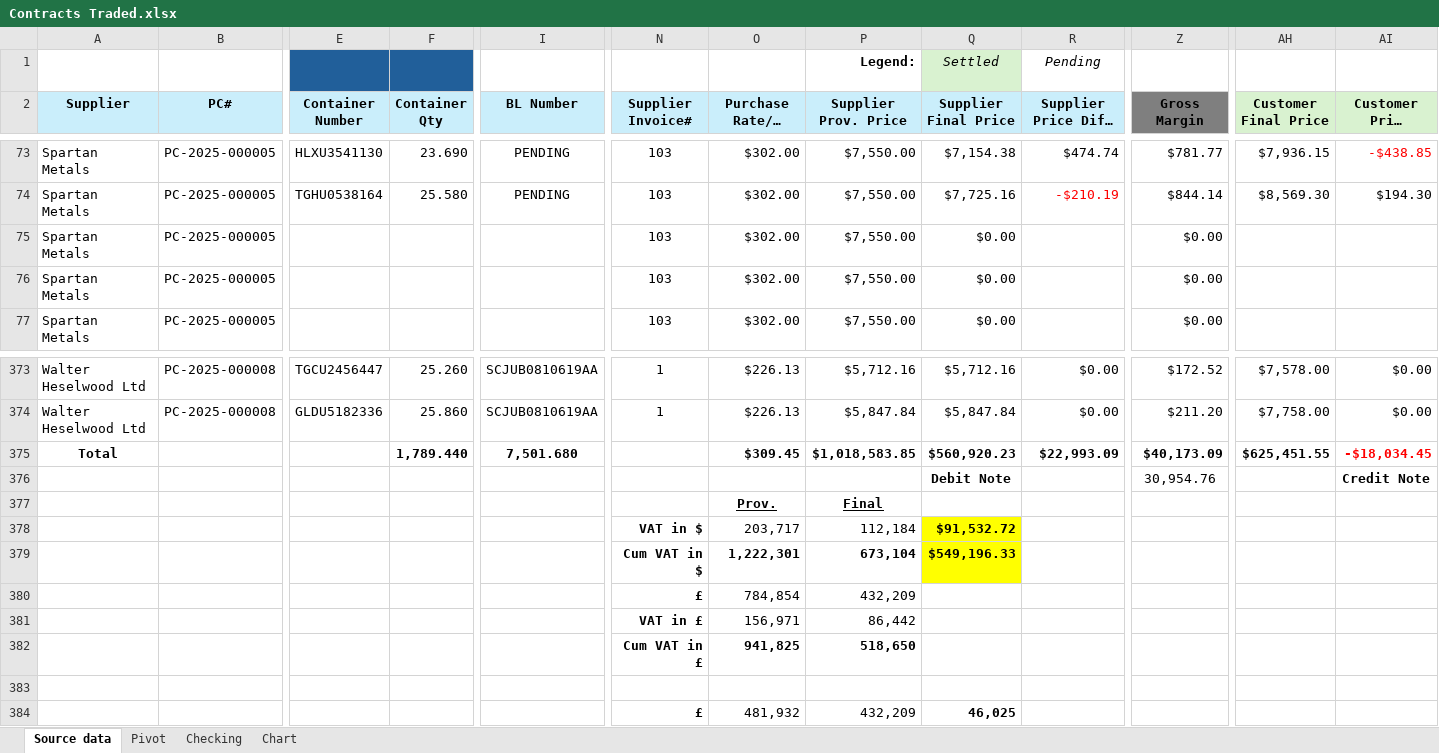
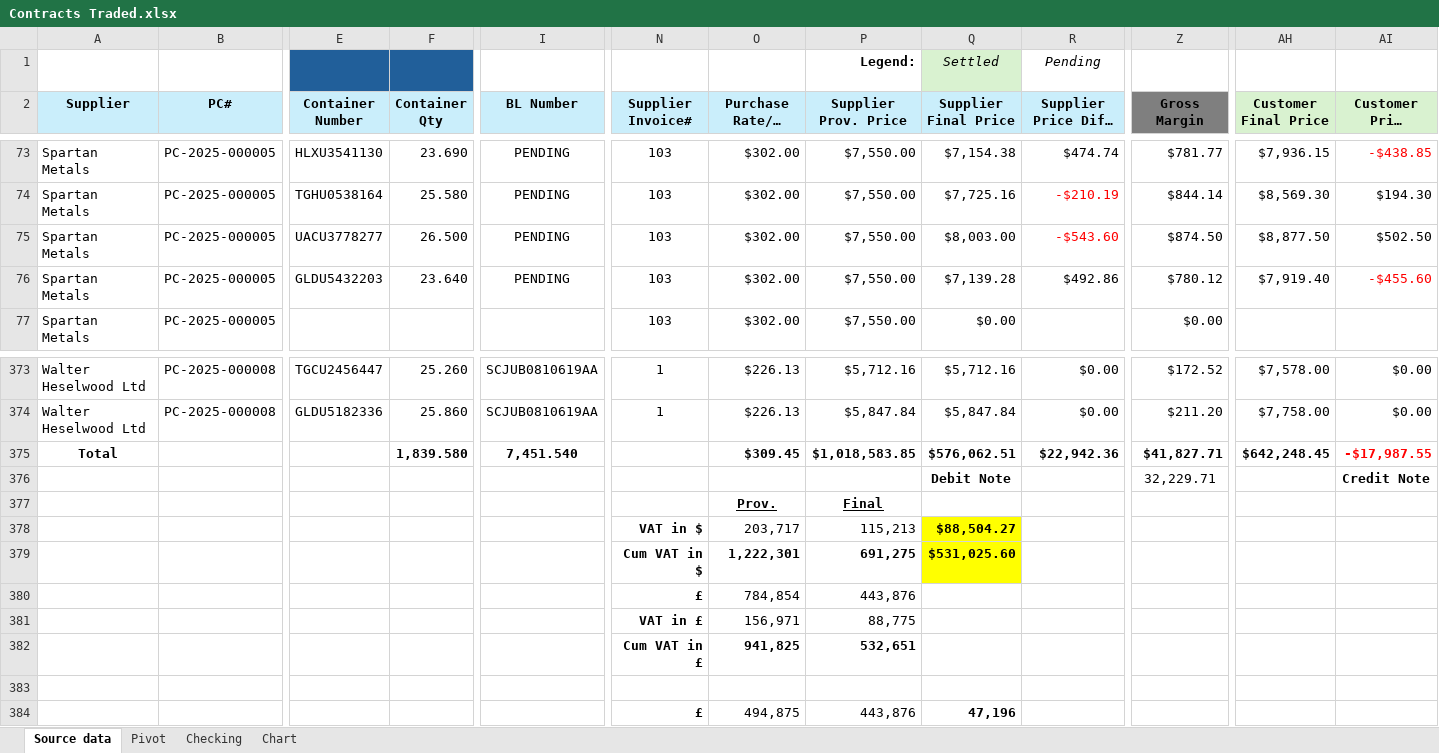
Before and after one commit to Numer-heselwood/WHL-exports-tracker, an Excel workbook: Contracts Traded.xlsx, sheet Source data, drawn as a sheet; only a part is shown, gaps mark what is left out; long unchanged cells end in …; values as stored, in another font and other column widths than the file's, no borders; conditional formats and table styles not drawn; removed rows and columns are numbered as before the commit, all else as after; rows hold the shown columns only; the diff names each change by its address in the sheet, - before the commit and + after, or states it on an @@ line.

Commit message:
Update Contracts Traded.xlsx

```diff
--- a/Contracts Traded.xlsx (sheet Source data)
+++ b/Contracts Traded.xlsx (sheet Source data)
-E75 (Container Number): (empty)
+E75 (Container Number): UACU3778277
-F75 (Container Qty): (empty)
+F75 (Container Qty): 26.500
-I75:I76 (BL Number): (empty)
+I75:I76 (BL Number): PENDING
-Q75 (Supplier Final Price): $0.00
+Q75 (Supplier Final Price): $8,003.00
-R75 (Supplier Price Diff. (VAT incl.)): (empty)
+R75 (Supplier Price Diff. (VAT incl.)): -$543.60
-Z75 (Gross Margin): $0.00
+Z75 (Gross Margin): $874.50
-AH75 (Customer Final Price): (empty)
+AH75 (Customer Final Price): $8,877.50
-AI75 (Customer Price Difference): (empty)
+AI75 (Customer Price Difference): $502.50
-E76 (Container Number): (empty)
+E76 (Container Number): GLDU5432203
-F76 (Container Qty): (empty)
+F76 (Container Qty): 23.640
-Q76 (Supplier Final Price): $0.00
+Q76 (Supplier Final Price): $7,139.28
-R76 (Supplier Price Diff. (VAT incl.)): (empty)
+R76 (Supplier Price Diff. (VAT incl.)): $492.86
-Z76 (Gross Margin): $0.00
+Z76 (Gross Margin): $780.12
-AH76 (Customer Final Price): (empty)
+AH76 (Customer Final Price): $7,919.40
-AI76 (Customer Price Difference): (empty)
+AI76 (Customer Price Difference): -$455.60
-F375 (Container Qty): 1,789.440
+F375 (Container Qty): 1,839.580
-I375 (BL Number): 7,501.680
+I375 (BL Number): 7,451.540
-Q375 (Supplier Final Price): $560,920.23
+Q375 (Supplier Final Price): $576,062.51
-R375 (Supplier Price Diff. (VAT incl.)): $22,993.09
+R375 (Supplier Price Diff. (VAT incl.)): $22,942.36
-Z375 (Gross Margin): $40,173.09
+Z375 (Gross Margin): $41,827.71
-AH375 (Customer Final Price): $625,451.55
+AH375 (Customer Final Price): $642,248.45
-AI375 (Customer Price Difference): -$18,034.45
+AI375 (Customer Price Difference): -$17,987.55
-Z376 (Gross Margin): 30,954.76
+Z376 (Gross Margin): 32,229.71
-P378 (Supplier Prov. Price): 112,184
+P378 (Supplier Prov. Price): 115,213
-Q378 (Supplier Final Price): $91,532.72
+Q378 (Supplier Final Price): $88,504.27
-P379 (Supplier Prov. Price): 673,104
+P379 (Supplier Prov. Price): 691,275
-Q379 (Supplier Final Price): $549,196.33
+Q379 (Supplier Final Price): $531,025.60
-P380 (Supplier Prov. Price): 432,209
+P380 (Supplier Prov. Price): 443,876
-P381 (Supplier Prov. Price): 86,442
+P381 (Supplier Prov. Price): 88,775
-P382 (Supplier Prov. Price): 518,650
+P382 (Supplier Prov. Price): 532,651
-row 384:  |  |  |  |  | £ | 481,932 | 432,209 | 46,025
+row 384:  |  |  |  |  | £ | 494,875 | 443,876 | 47,196
```
Also changed, not shown: sheet Chart, sheet Pivot.
